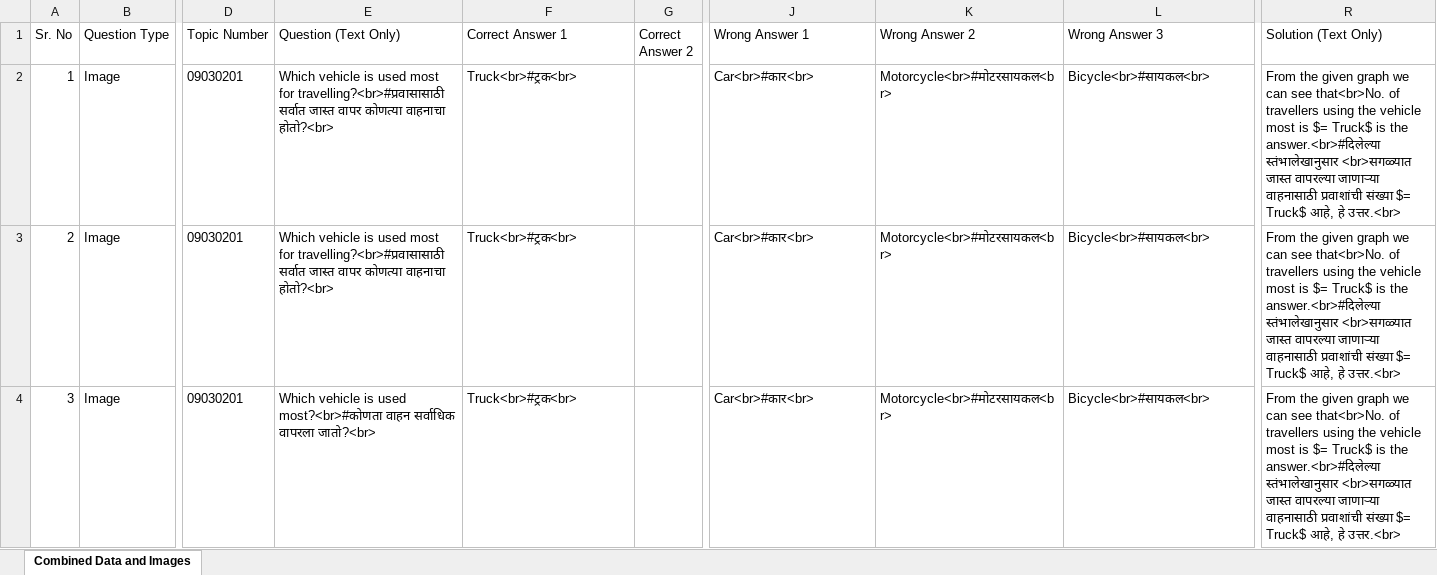
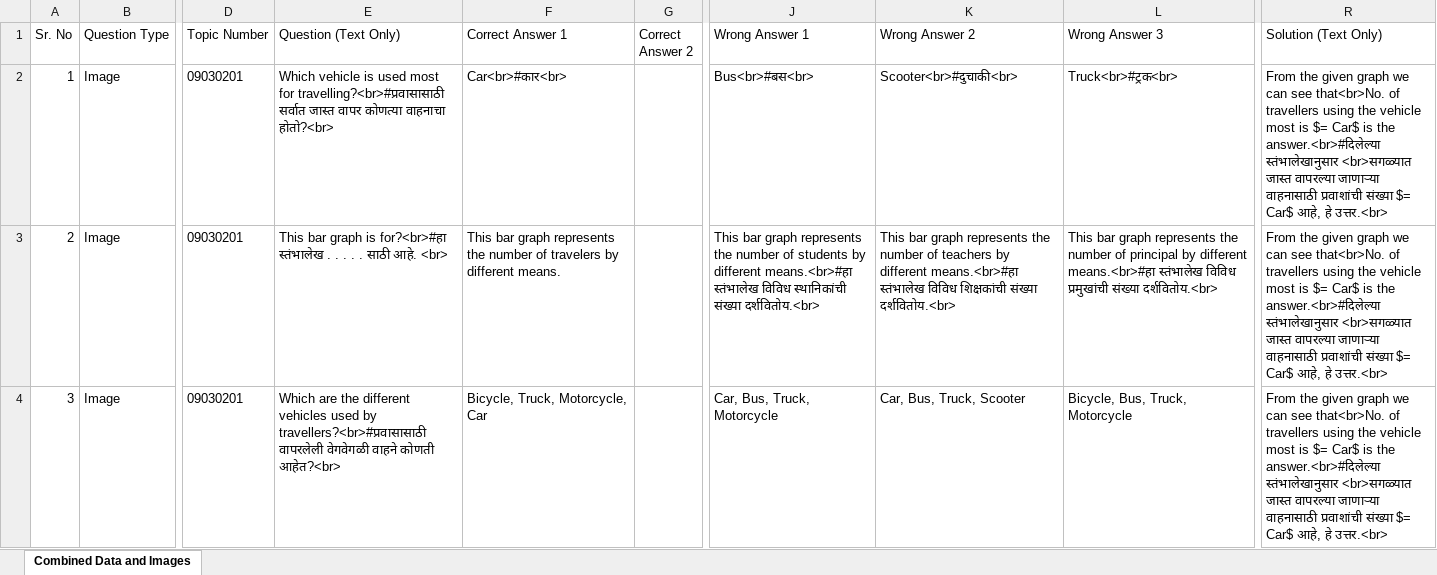
Before and after one commit to BrawlerXull/Ganit-App-Prototype, an Excel workbook: output.xlsx, sheet Combined Data and Images, drawn as a sheet; only a part is shown, gaps mark what is left out; values as stored, in another font and other column widths than the file's, no borders; charts and pictures not drawn; the diff covers the shown part only; the diff names each change by its address in the sheet, - before the commit and + after, or states it on an @@ line.

```diff
--- a/output.xlsx (sheet Combined Data and Images)
+++ b/output.xlsx (sheet Combined Data and Images)
-F2 (Correct Answer 1): Truck<br>#ट्रक<br>
+F2 (Correct Answer 1): Car<br>#कार<br>
-J2 (Wrong Answer 1): Car<br>#कार<br>
+J2 (Wrong Answer 1): Bus<br>#बस<br>
-K2 (Wrong Answer 2): Motorcycle<br>#मोटरसायकल<br>
+K2 (Wrong Answer 2): Scooter<br>#दुचाकी<br>
-L2 (Wrong Answer 3): Bicycle<br>#सायकल<br>
+L2 (Wrong Answer 3): Truck<br>#ट्रक<br>
-R2:R4 (Solution (Text Only)): …is $= Truck$ is the answer.<br>#दिलेल्या स्तंभालेखानुसार <br>सगळ्यात जास्त वापरल्या जाणाऱ्या वाहनासाठी प्रवाशांची संख्या $= Truck$ आहे, हे…
+R2:R4 (Solution (Text Only)): …is $= Car$ is the answer.<br>#दिलेल्या स्तंभालेखानुसार <br>सगळ्यात जास्त वापरल्या जाणाऱ्या वाहनासाठी प्रवाशांची संख्या $= Car$ आहे, हे…
-E3 (Question (Text Only)): Which vehicle is used most for travelling?<br>#प्रवासासाठी सर्वात जास्त वापर कोणत्या वाहनाचा होतो?<br>
+E3 (Question (Text Only)): This bar graph is for?<br>#हा स्तंभालेख . . . . . साठी आहे. <br>
-F3 (Correct Answer 1): Truck<br>#ट्रक<br>
+F3 (Correct Answer 1): This bar graph represents the number of travelers by different means.
-J3 (Wrong Answer 1): Car<br>#कार<br>
+J3 (Wrong Answer 1): This bar graph represents the number of students by different means.<br>#हा स्तंभालेख विविध स्थानिकांची संख्या दर्शवितोय.<br>
-K3 (Wrong Answer 2): Motorcycle<br>#मोटरसायकल<br>
+K3 (Wrong Answer 2): This bar graph represents the number of teachers by different means.<br>#हा स्तंभालेख विविध शिक्षकांची संख्या दर्शवितोय.<br>
-L3 (Wrong Answer 3): Bicycle<br>#सायकल<br>
+L3 (Wrong Answer 3): This bar graph represents the number of principal by different means.<br>#हा स्तंभालेख विविध प्रमुखांची संख्या दर्शवितोय.<br>
-E4 (Question (Text Only)): Which vehicle is used most?<br>#कोणता वाहन सर्वाधिक वापरला जातो?<br>
+E4 (Question (Text Only)): Which are the different vehicles used by travellers?<br>#प्रवासासाठी वापरलेली वेगवेगळी वाहने कोणती आहेत?<br>
-F4 (Correct Answer 1): Truck<br>#ट्रक<br>
+F4 (Correct Answer 1): Bicycle, Truck, Motorcycle, Car
-J4 (Wrong Answer 1): Car<br>#कार<br>
+J4 (Wrong Answer 1): Car, Bus, Truck, Motorcycle
-K4 (Wrong Answer 2): Motorcycle<br>#मोटरसायकल<br>
+K4 (Wrong Answer 2): Car, Bus, Truck, Scooter
-L4 (Wrong Answer 3): Bicycle<br>#सायकल<br>
+L4 (Wrong Answer 3): Bicycle, Bus, Truck, Motorcycle
```
Also changed, not shown: 247 edited cells elsewhere in this sheet, charts or pictures, 5 other files.
